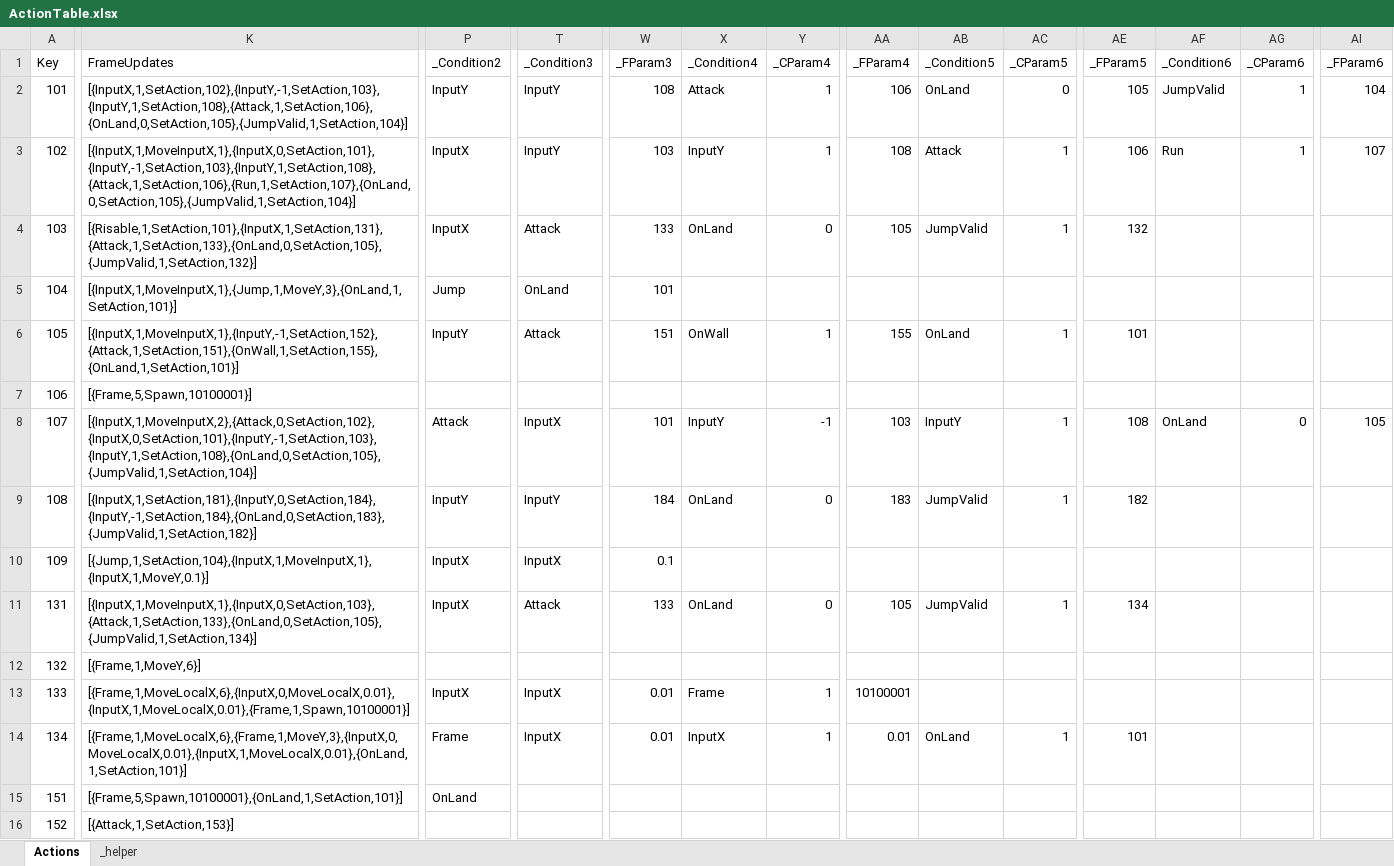
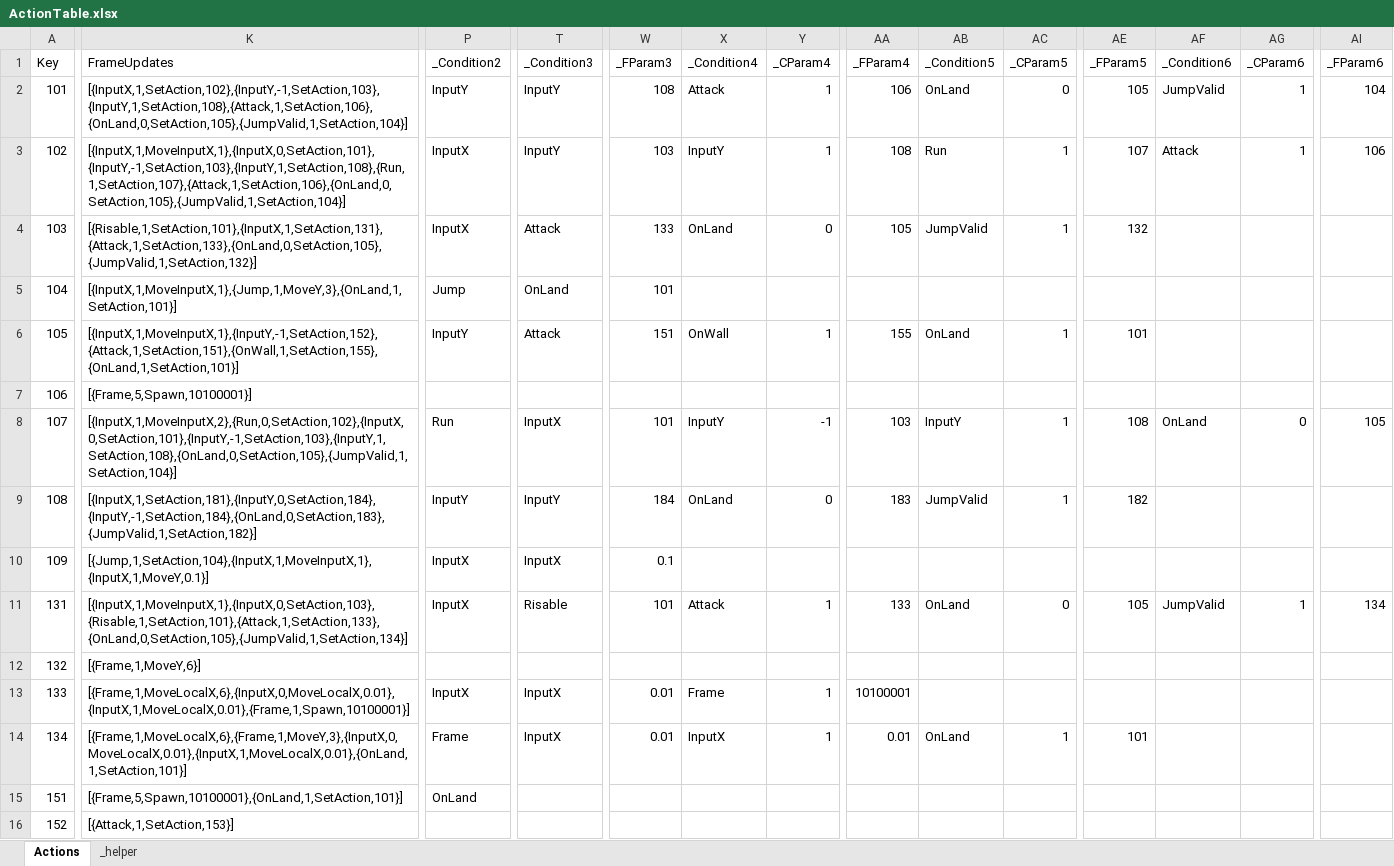
Before and after one commit to 2024FALL-SWPP/team-project-for-2024-fall-swpp-team-05, an Excel workbook: RunInBoots/Assets/Excel/ActionTable.xlsx, sheet Actions, drawn as a sheet; only a part is shown, gaps mark what is left out; values as stored, in another font and other column widths than the file's, no borders; table styles not drawn; the diff covers the shown part only; the diff names each change by its address in the sheet, - before the commit and + after, or states it on an @@ line.

Commit message:
ActionCondition 테스트 및 수정
클립의 루프 여부 판정이 빗나가는 경우 있음 -> 판정 방식 자체를 clip info 기반으로 변경 및 clip info length가 0일 땐 무시
attack 조건의 경우 입력 프레임에만 0이 들어와야 데이터 시나리오대로 동작해서 다시 key down으로 롤백
기타) action 전환 최적화, 한 update 안에서 마지막으로 결정한 한 액션으로만 전환되도록

```diff
--- a/RunInBoots/Assets/Excel/ActionTable.xlsx (sheet Actions)
+++ b/RunInBoots/Assets/Excel/ActionTable.xlsx (sheet Actions)
-K3 (FrameUpdates): [{InputX,1,MoveInputX,1},{InputX,0,SetAction,101},{InputY,-1,SetAction,103},{InputY,1,SetAction,108},{Attack,1,SetAction,106},{Run,1,SetAction,107},{OnLand,0,SetAction,105},{JumpValid,1,SetAction,104}]
+K3 (FrameUpdates): [{InputX,1,MoveInputX,1},{InputX,0,SetAction,101},{InputY,-1,SetAction,103},{InputY,1,SetAction,108},{Run,1,SetAction,107},{Attack,1,SetAction,106},{OnLand,0,SetAction,105},{JumpValid,1,SetAction,104}]
-AB3 (_Condition5): Attack
+AB3 (_Condition5): Run
-AE3 (_FParam5): 106
+AE3 (_FParam5): 107
-AF3 (_Condition6): Run
+AF3 (_Condition6): Attack
-AI3 (_FParam6): 107
+AI3 (_FParam6): 106
-K8 (FrameUpdates): [{InputX,1,MoveInputX,2},{Attack,0,SetAction,102},{InputX,0,SetAction,101},{InputY,-1,SetAction,103},{InputY,1,SetAction,108},{OnLand,0,SetAction,105},{JumpValid,1,SetAction,104}]
+K8 (FrameUpdates): [{InputX,1,MoveInputX,2},{Run,0,SetAction,102},{InputX,0,SetAction,101},{InputY,-1,SetAction,103},{InputY,1,SetAction,108},{OnLand,0,SetAction,105},{JumpValid,1,SetAction,104}]
-P8 (_Condition2): Attack
+P8 (_Condition2): Run
-K11 (FrameUpdates): [{InputX,1,MoveInputX,1},{InputX,0,SetAction,103},{Attack,1,SetAction,133},{OnLand,0,SetAction,105},{JumpValid,1,SetAction,134}]
+K11 (FrameUpdates): [{InputX,1,MoveInputX,1},{InputX,0,SetAction,103},{Risable,1,SetAction,101},{Attack,1,SetAction,133},{OnLand,0,SetAction,105},{JumpValid,1,SetAction,134}]
-T11 (_Condition3): Attack
+T11 (_Condition3): Risable
-W11 (_FParam3): 133
+W11 (_FParam3): 101
-X11 (_Condition4): OnLand
+X11 (_Condition4): Attack
-Y11 (_CParam4): 0
+Y11 (_CParam4): 1
-AA11 (_FParam4): 105
+AA11 (_FParam4): 133
-AB11 (_Condition5): JumpValid
+AB11 (_Condition5): OnLand
-AC11 (_CParam5): 1
+AC11 (_CParam5): 0
-AE11 (_FParam5): 134
+AE11 (_FParam5): 105
-AF11 (_Condition6): (empty)
+AF11 (_Condition6): JumpValid
-AG11 (_CParam6): (empty)
+AG11 (_CParam6): 1
-AI11 (_FParam6): (empty)
+AI11 (_FParam6): 134
```
Also changed, not shown: 2 edited cells elsewhere in this sheet, 3 other files.
